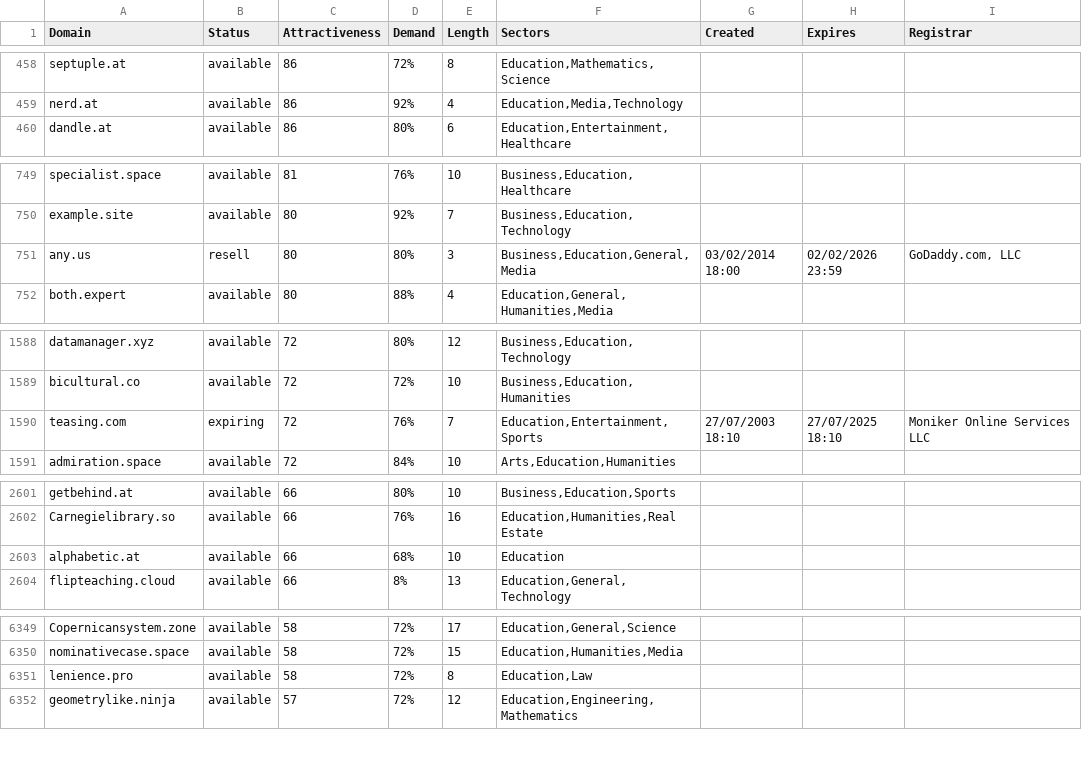
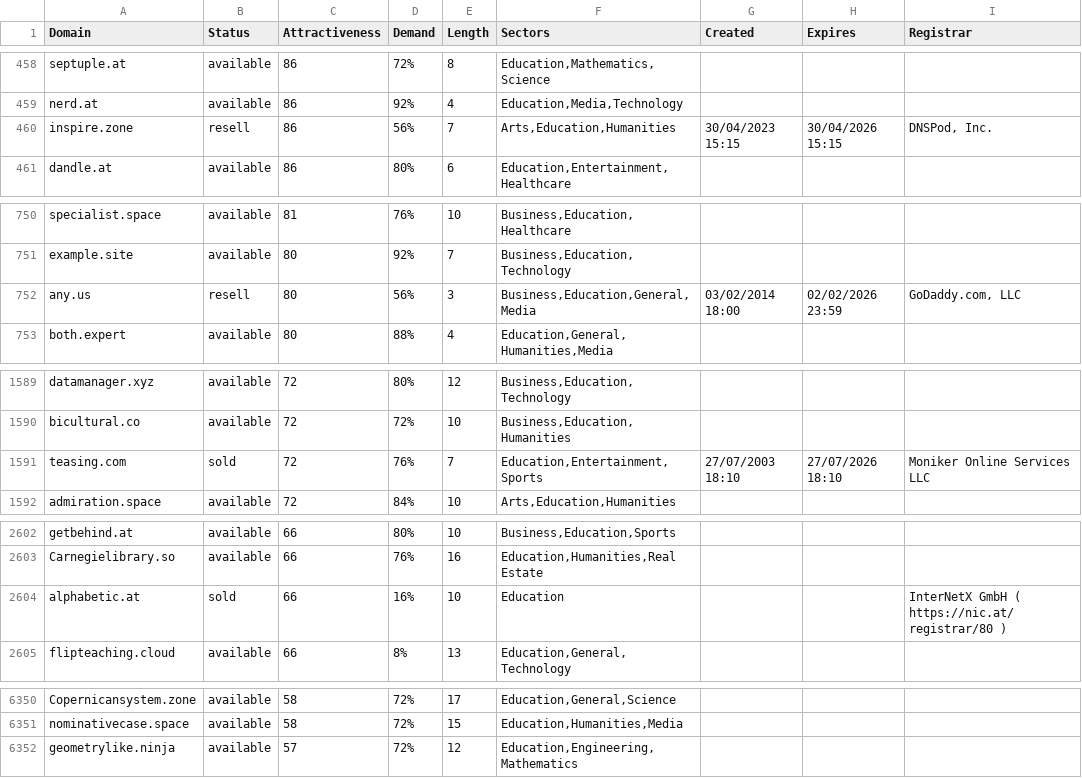
Before and after one commit to UniqueDomains/education-oneword-domains, a CSV file: education.csv, drawn as a sheet; only a part is shown, gaps mark what is left out; the diff covers the shown part only.

Commit message:
Domains update

```diff
--- a/education.csv
+++ b/education.csv
@@ -459,2 +459,3 @@ septuple.at,available,86,72%,8,"Education,Mathematics,Science",,,
 nerd.at,available,86,92%,4,"Education,Media,Technology",,,
+inspire.zone,resell,86,56%,7,"Arts,Education,Humanities",30/04/2023 15:15,30/04/2026 15:15,"DNSPod, Inc."
 dandle.at,available,86,80%,6,"Education,Entertainment,Healthcare",,,
@@ -750,3 +751,3 @@ specialist.space,available,81,76%,10,"Business,Education,Healthcare",,,
 example.site,available,80,92%,7,"Business,Education,Technology",,,
-any.us,resell,80,80%,3,"Business,Education,General,Media",03/02/2014 18:00,02/02/2026 23:59,"GoDaddy.com, LLC"
+any.us,resell,80,56%,3,"Business,Education,General,Media",03/02/2014 18:00,02/02/2026 23:59,"GoDaddy.com, LLC"
 both.expert,available,80,88%,4,"Education,General,Humanities,Media",,,
@@ -1589,3 +1590,3 @@ datamanager.xyz,available,72,80%,12,"Business,Education,Technology",,,
 bicultural.co,available,72,72%,10,"Business,Education,Humanities",,,
-teasing.com,expiring,72,76%,7,"Education,Entertainment,Sports",27/07/2003 18:10,27/07/2025 18:10,Moniker Online Services LLC
+teasing.com,sold,72,76%,7,"Education,Entertainment,Sports",27/07/2003 18:10,27/07/2026 18:10,Moniker Online Services LLC
 admiration.space,available,72,84%,10,"Arts,Education,Humanities",,,
@@ -2602,3 +2603,3 @@ getbehind.at,available,66,80%,10,"Business,Education,Sports",,,
 Carnegielibrary.so,available,66,76%,16,"Education,Humanities,Real Estate",,,
-alphabetic.at,available,66,68%,10,Education,,,
+alphabetic.at,sold,66,16%,10,Education,,,InterNetX GmbH ( https://nic.at/registrar/80 )
 flipteaching.cloud,available,66,8%,13,"Education,General,Technology",,,
@@ -6350,3 +6351,2 @@ Copernicansystem.zone,available,58,72%,17,"Education,General,Science",,,
 nominativecase.space,available,58,72%,15,"Education,Humanities,Media",,,
-lenience.pro,available,58,72%,8,"Education,Law",,,
 geometrylike.ninja,available,57,72%,12,"Education,Engineering,Mathematics",,,
```
Also changed, not shown: 9 edited cells elsewhere in this file, 2 other files.
